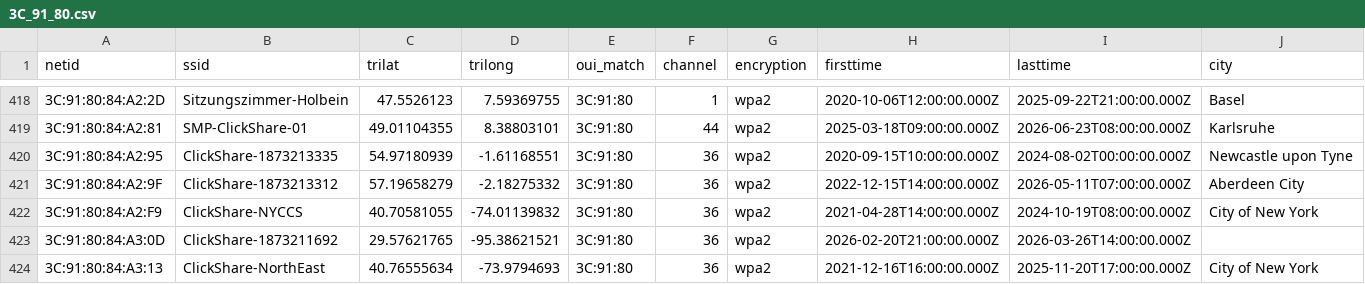
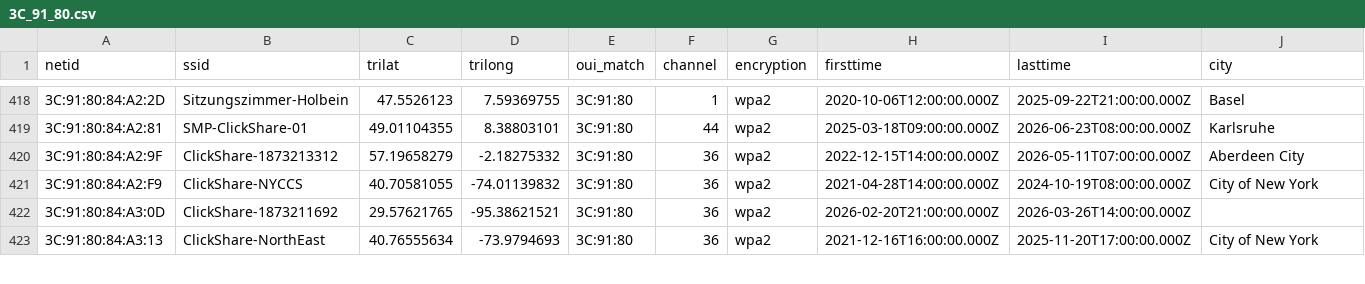
Before and after one commit to simeononsecurity/flock-finder, a CSV file: data/by_oui/3C_91_80.csv, drawn as a sheet; only a part is shown, gaps mark what is left out; rows hold the shown columns only; the diff names each change by its address in the sheet, - before the commit and + after, or states it on an @@ line.

```diff
--- a/data/by_oui/3C_91_80.csv
+++ b/data/by_oui/3C_91_80.csv
-row 420: 3C:91:80:84:A2:95 | ClickShare-1873213335 | 54.97180939 | -1.61168551 | 3C:91:80 | 36 | wpa2 | 2020-09-15T10:00:00.000Z | 2024-08-02T00:00:00.000Z | Newcastle upon Tyne
```
Also changed, not shown: data/by_oui/94_08_53.csv, data/by_oui/D8_F3_BC.csv, 32 other files.
